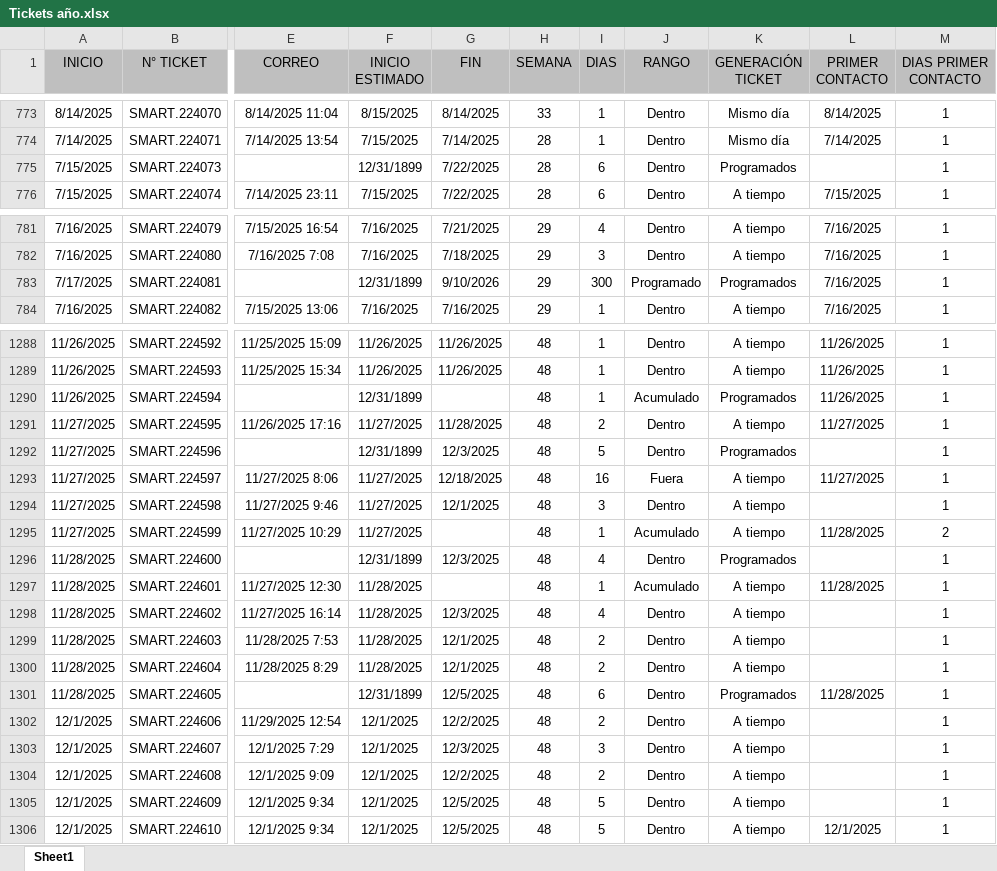
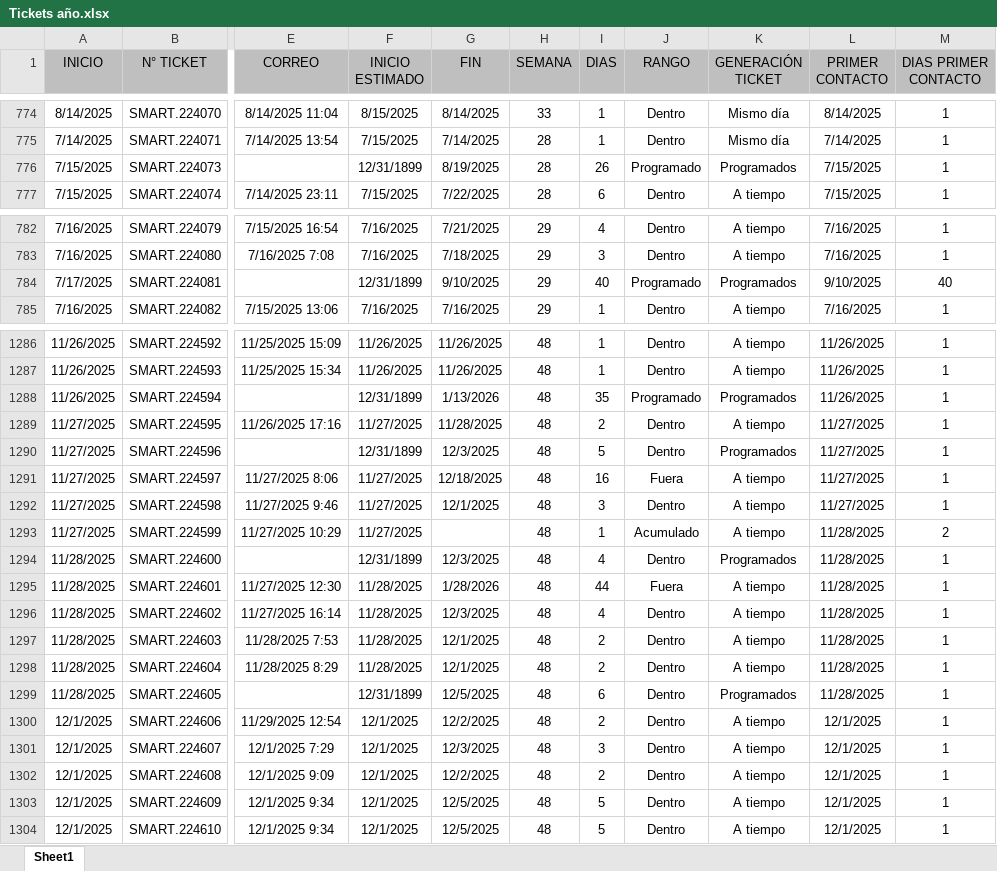
Before and after one commit to Dannap7337/Reporte-mensual, an Excel workbook: Tickets año.xlsx, sheet Sheet1, drawn as a sheet; only a part is shown, gaps mark what is left out; values as stored, in another font and other column widths than the file's, no borders; conditional formats and table styles not drawn; addresses are those after the commit; the diff covers the shown part only; the diff names each change by its address in the sheet, - before the commit and + after, or states it on an @@ line.

```diff
--- a/Tickets año.xlsx (sheet Sheet1)
+++ b/Tickets año.xlsx (sheet Sheet1)
-G776 (FIN): 7/22/2025
+G776 (FIN): 8/19/2025
-I776 (DIAS): 6
+I776 (DIAS): 26
-J776 (RANGO): Dentro
+J776 (RANGO): Programado
-L776 (PRIMER CONTACTO): (empty)
+L776 (PRIMER CONTACTO): 7/15/2025
-G784 (FIN): 9/10/2026
+G784 (FIN): 9/10/2025
-I784 (DIAS): 300
+I784 (DIAS): 40
-L784 (PRIMER CONTACTO): 7/16/2025
+L784 (PRIMER CONTACTO): 9/10/2025
-M784 (DIAS PRIMER CONTACTO): 1
+M784 (DIAS PRIMER CONTACTO): 40
-G1288 (FIN): (empty)
+G1288 (FIN): 1/13/2026
-I1288 (DIAS): 1
+I1288 (DIAS): 35
-J1288 (RANGO): Acumulado
+J1288 (RANGO): Programado
-L1290 (PRIMER CONTACTO): (empty)
+L1290 (PRIMER CONTACTO): 11/27/2025
-L1292 (PRIMER CONTACTO): (empty)
+L1292 (PRIMER CONTACTO): 11/27/2025
-L1294 (PRIMER CONTACTO): (empty)
+L1294 (PRIMER CONTACTO): 11/28/2025
-G1295 (FIN): (empty)
+G1295 (FIN): 1/28/2026
-I1295 (DIAS): 1
+I1295 (DIAS): 44
-J1295 (RANGO): Acumulado
+J1295 (RANGO): Fuera
-L1296:L1298 (PRIMER CONTACTO): (empty)
+L1296:L1298 (PRIMER CONTACTO): 11/28/2025
-L1300:L1303 (PRIMER CONTACTO): (empty)
+L1300:L1303 (PRIMER CONTACTO): 12/1/2025
```
Also changed, not shown: 130 added rows, 3 removed rows, 1 moved row and 51 edited cells elsewhere in this sheet, formulas that keep their value.
